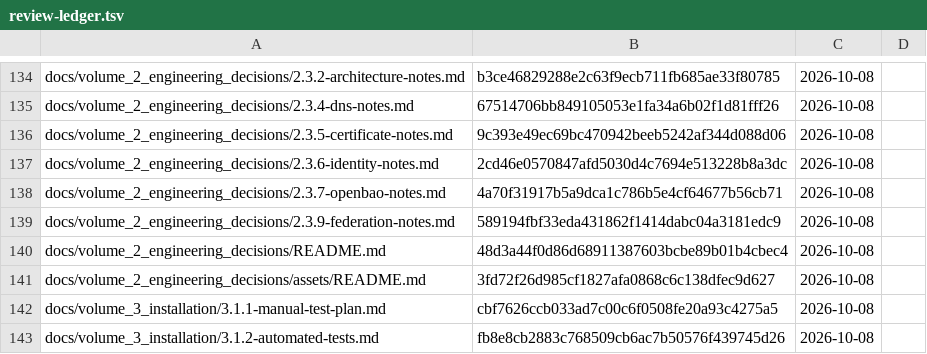
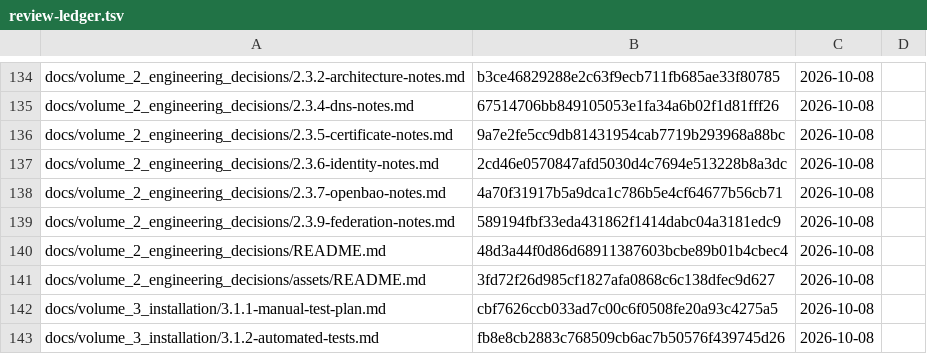
Before and after one commit to archdukejim/open-fabric, a TSV file: docs/volume_2_engineering_decisions/assets/review-ledger.tsv, drawn as a sheet; only a part is shown, gaps mark what is left out; the diff covers the shown part only.

```diff
--- a/docs/volume_2_engineering_decisions/assets/review-ledger.tsv
+++ b/docs/volume_2_engineering_decisions/assets/review-ledger.tsv
@@ -135,3 +135,3 @@ docs/volume_2_engineering_decisions/2.3.2-architecture-notes.md	b3ce46829288e2c6
 docs/volume_2_engineering_decisions/2.3.4-dns-notes.md	67514706bb849105053e1fa34a6b02f1d81fff26	2026-10-08	
-docs/volume_2_engineering_decisions/2.3.5-certificate-notes.md	9c393e49ec69bc470942beeb5242af344d088d06	2026-10-08	
+docs/volume_2_engineering_decisions/2.3.5-certificate-notes.md	9a7e2fe5cc9db81431954cab7719b293968a88bc	2026-10-08	
 docs/volume_2_engineering_decisions/2.3.6-identity-notes.md	2cd46e0570847afd5030d4c7694e513228b8a3dc	2026-10-08	
```
Also changed, not shown: 2 added rows and 6 edited cells elsewhere in this file, 9 other files.
